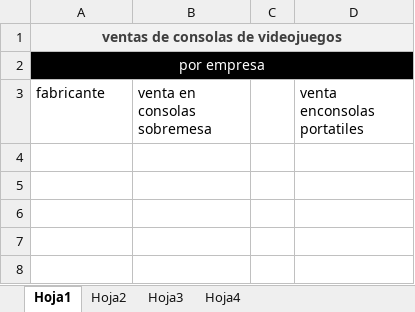
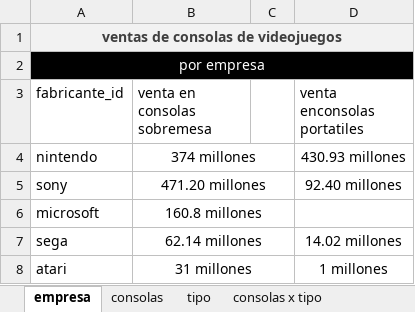
Before and after one commit to MaxIb62/databases, an Excel workbook: tabla/ventaconsolas.xlsx, sheet empresa, drawn as a sheet; values as stored, in another font and other column widths than the file's, no borders; the diff names each change by its address in the sheet, - before the commit and + after, or states it on an @@ line.

```diff
--- a/tabla/ventaconsolas.xlsx (sheet empresa)
+++ b/tabla/ventaconsolas.xlsx (sheet empresa)
-sheet tab: Hoja1
+sheet tab: empresa
-sheet tab: Hoja2
+sheet tab: consolas
-sheet tab: Hoja4
+sheet tab: consolas x tipo
-sheet tab: Hoja3
+sheet tab: tipo
-A3: fabricante
+A3: fabricante_id
+row 4: nintendo | 374 millones |  | 430.93 millones
+row 5: sony | 471.20 millones |  | 92.40 millones
+row 6: microsoft | 160.8 millones
+row 7: sega | 62.14 millones |  | 14.02 millones
+row 8: atari | 31 millones |  | 1 millones
```
Also changed, not shown: sheet consolas, sheet consolas x tipo, 1 other file.
